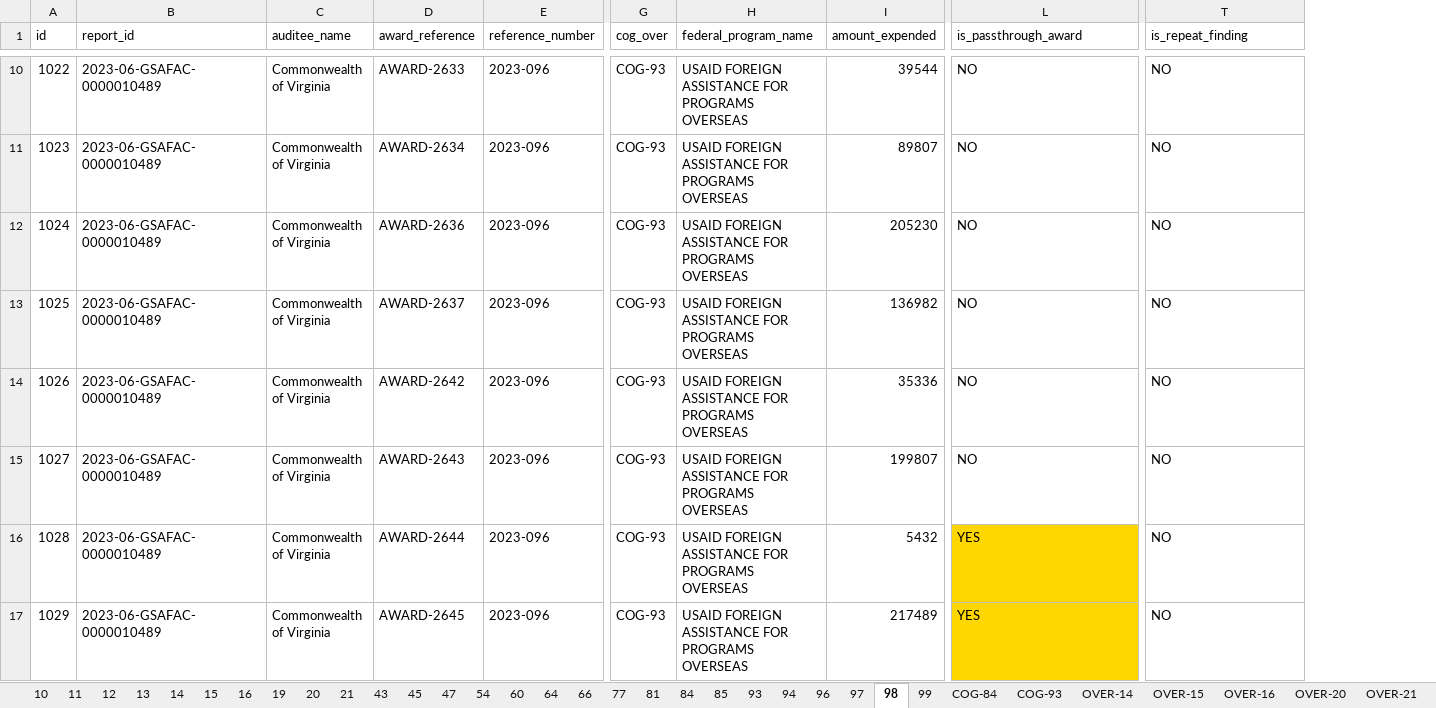
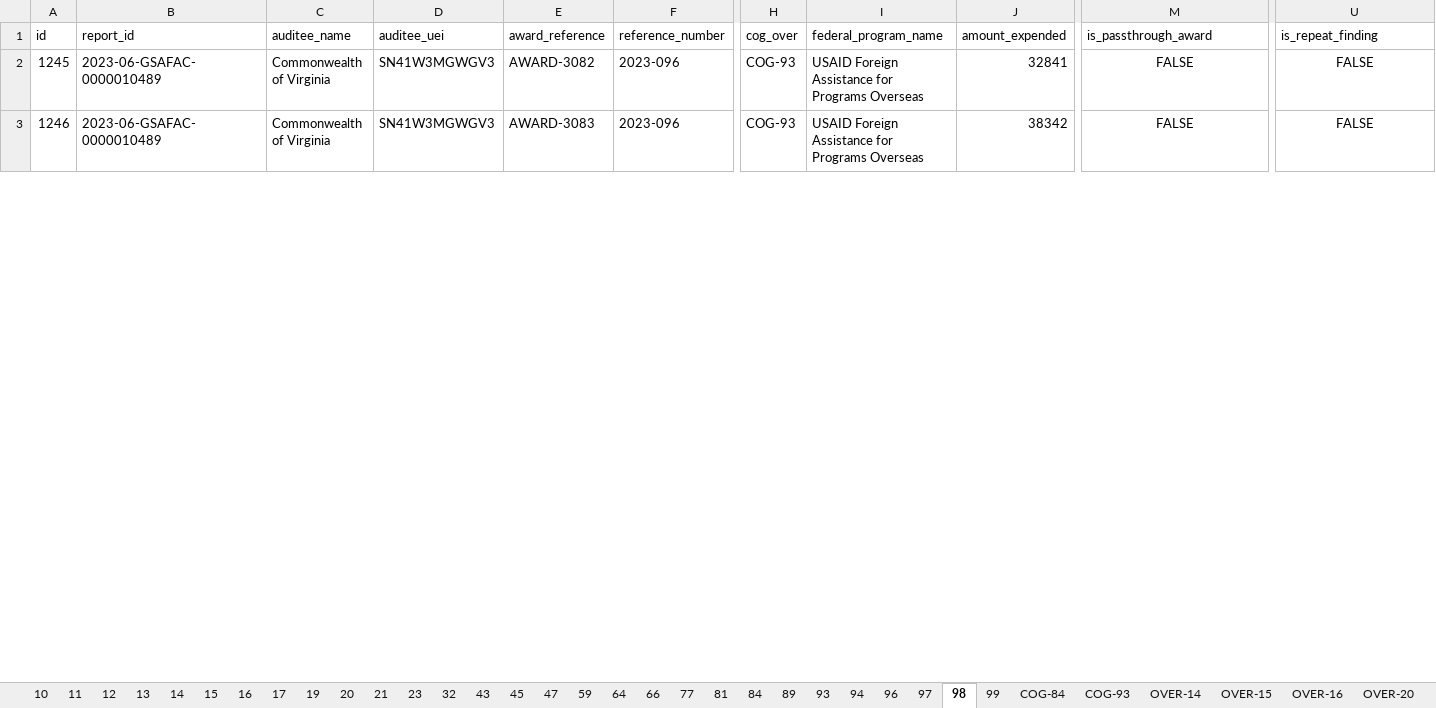
Before and after one commit to GSA-TTS/FAC-transition-site, an Excel workbook: assets/findings/2024-03-14-findings.xlsx, sheet 98, drawn as a sheet; only a part is shown, gaps mark what is left out; values as stored, in another font and other column widths than the file's, no borders; removed rows and columns are numbered as before the commit, all else as after; rows hold the shown columns only; the diff covers the shown part only; the diff names each change by its address in the sheet, - before the commit and + after, or states it on an @@ line.

Commit message:
Updating all workbooks for findings.

```diff
--- a/assets/findings/2024-03-14-findings.xlsx (sheet 98)
+++ b/assets/findings/2024-03-14-findings.xlsx (sheet 98)
-sheet tab: 54
-sheet tab: 60
-sheet tab: 85
+sheet tab: 17
+sheet tab: 23
+sheet tab: 32
+sheet tab: 59
+sheet tab: 89
+column D (auditee_uei), rows 2-3: SN41W3MGWGV3 | SN41W3MGWGV3
-row 10: 1022 | 2023-06-GSAFAC-0000010489 | Commonwealth of Virginia | AWARD-2633 | 2023-096 | COG-93 | USAID FOREIGN ASSISTANCE FOR PROGRAMS OVERSEAS | 39544 | NO | NO
-row 11: 1023 | 2023-06-GSAFAC-0000010489 | Commonwealth of Virginia | AWARD-2634 | 2023-096 | COG-93 | USAID FOREIGN ASSISTANCE FOR PROGRAMS OVERSEAS | 89807 | NO | NO
-row 12: 1024 | 2023-06-GSAFAC-0000010489 | Commonwealth of Virginia | AWARD-2636 | 2023-096 | COG-93 | USAID FOREIGN ASSISTANCE FOR PROGRAMS OVERSEAS | 205230 | NO | NO
-row 13: 1025 | 2023-06-GSAFAC-0000010489 | Commonwealth of Virginia | AWARD-2637 | 2023-096 | COG-93 | USAID FOREIGN ASSISTANCE FOR PROGRAMS OVERSEAS | 136982 | NO | NO
-A2 (id): 1026
+A2 (id): 1245
-E2 (award_reference): AWARD-2642
+E2 (award_reference): AWARD-3082
-I2:I3 (federal_program_name): USAID FOREIGN ASSISTANCE FOR PROGRAMS OVERSEAS
+I2:I3 (federal_program_name): USAID Foreign Assistance for Programs Overseas
-J2 (amount_expended): 35336
+J2 (amount_expended): 32841
-M2:M3 (is_passthrough_award): NO
+M2:M3 (is_passthrough_award): FALSE
-M2:M3 alignment: left
+M2:M3 alignment: center
-U2:U3 (is_repeat_finding): NO
+U2:U3 (is_repeat_finding): FALSE
-U2:U3 alignment: left
+U2:U3 alignment: center
-A3 (id): 1027
+A3 (id): 1246
-E3 (award_reference): AWARD-2643
+E3 (award_reference): AWARD-3083
-J3 (amount_expended): 199807
+J3 (amount_expended): 38342
-row 16: 1028 | 2023-06-GSAFAC-0000010489 | Commonwealth of Virginia | AWARD-2644 | 2023-096 | COG-93 | USAID FOREIGN ASSISTANCE FOR PROGRAMS OVERSEAS | 5432 | YES | NO
-row 17: 1029 | 2023-06-GSAFAC-0000010489 | Commonwealth of Virginia | AWARD-2645 | 2023-096 | COG-93 | USAID FOREIGN ASSISTANCE FOR PROGRAMS OVERSEAS | 217489 | YES | NO
```
Also changed, not shown: 33 removed rows, 45 edited cells and cell formats elsewhere in this sheet, sheet 93, sheet 47, sheet COG-93, sheet 81, sheet 10, sheet 12, 28 more sheets, assets/findings/2024-02-14-findings.xlsx, assets/findings/2024-03-04-findings.xlsx, 47 other files.
